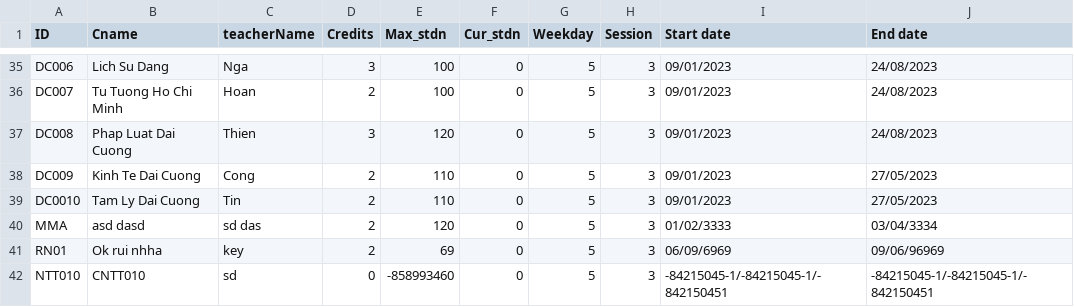
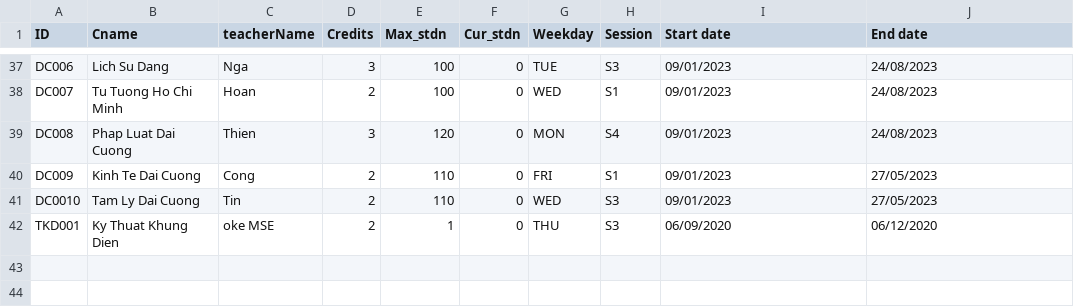
Before and after one commit to nban22/final_group08, a CSV file: coursestest.csv, drawn as a sheet; only a part is shown, gaps mark what is left out; removed rows and columns are numbered as before the commit, all else as after; the diff covers the shown part only; the diff names each change by its address in the sheet, - before the commit and + after, or states it on an @@ line.

```diff
--- a/coursestest.csv
+++ b/coursestest.csv
-G37 (Weekday): 5
+G37 (Weekday): TUE
-H37 (Session): 3
+H37 (Session): S3
-G38 (Weekday): 5
+G38 (Weekday): WED
-H38 (Session): 3
+H38 (Session): S1
-G39 (Weekday): 5
+G39 (Weekday): MON
-H39 (Session): 3
+H39 (Session): S4
-G40 (Weekday): 5
+G40 (Weekday): FRI
-H40 (Session): 3
+H40 (Session): S1
-G41 (Weekday): 5
+G41 (Weekday): WED
-H41 (Session): 3
+H41 (Session): S3
-row 40: MMA | asd dasd | sd das | 2 | 120 | 0 | 5 | 3 | 01/02/3333 | 03/04/3334
-row 41: RN01 | Ok rui nhha | key | 2 | 69 | 0 | 5 | 3 | 06/09/6969 | 09/06/96969
-row 42: NTT010 | CNTT010 | sd | 0 | -858993460 | 0 | 5 | 3 | -84215045-1/-84215045-1/-842150451 | -84215045-1/-84215045-1/-842150451
+row 42: TKD001 | Ky Thuat Khung Dien | oke MSE | 2 | 1 | 0 | THU | S3 | 06/09/2020 | 06/12/2020
```
Also changed, not shown: 2 added rows and 68 edited cells elsewhere in this file, 4 other files.
